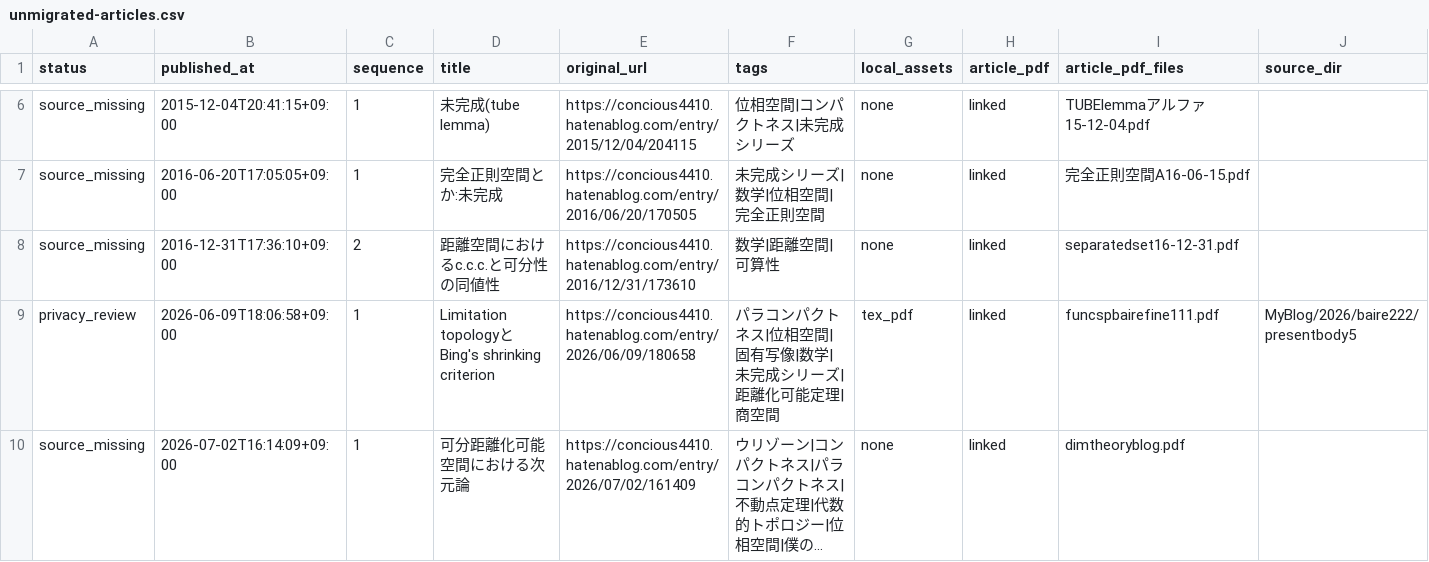
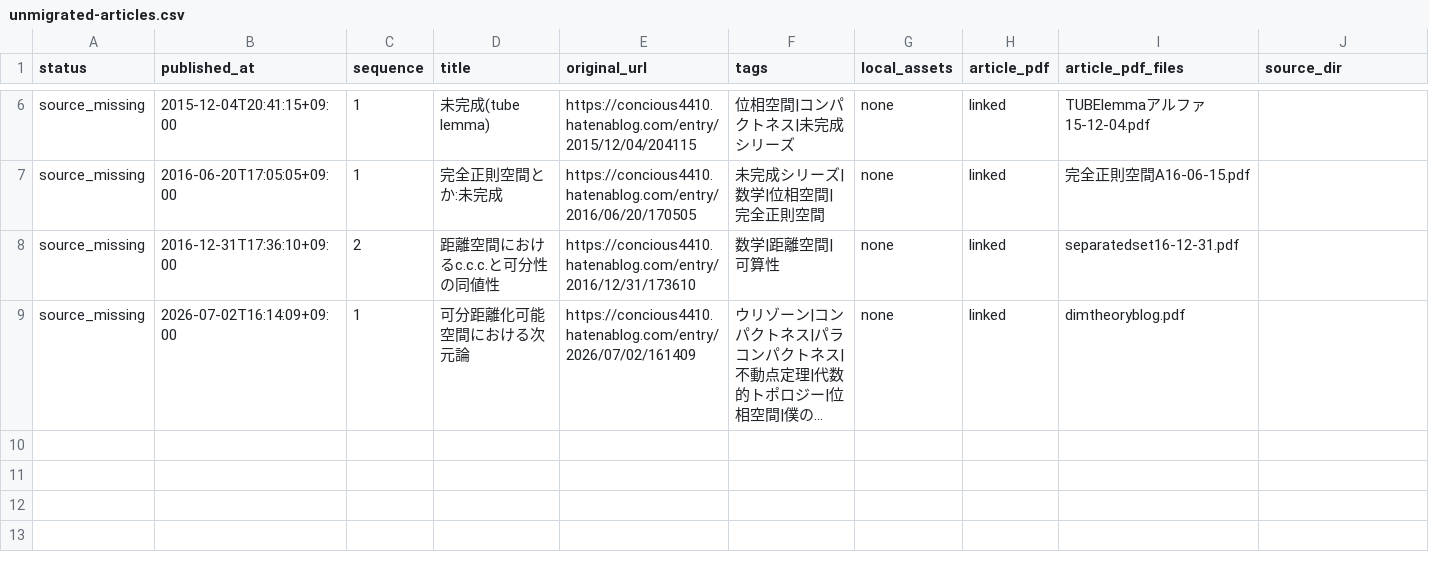
Before and after one commit to DempaComm/DempaComm.github.io, a CSV file: ledger/unmigrated-articles.csv, drawn as a sheet; only a part is shown, gaps mark what is left out; long unchanged cells end in …; rows hold the shown columns only; the diff names each change by its address in the sheet, - before the commit and + after, or states it on an @@ line.

Commit message:
Limitation topology原稿を移行

```diff
--- a/ledger/unmigrated-articles.csv
+++ b/ledger/unmigrated-articles.csv
-row 9: privacy_review | 2026-06-09T18:06:58+09:00 | 1 | Limitation topologyとBing's shrinking criterion | https://concious4410.hatenablog.com/entry/2026/06/09/180658 | パラコンパクトネス|位相空間|固有写像|数学|未完成シリーズ|距離化可能定理|商空間 | tex_pdf | linked | funcspbairefine111.pdf | MyBlog/2026/baire222/presentbody5
```
Also changed, not shown: ledger/migration-ledger.csv, 10 other files.
